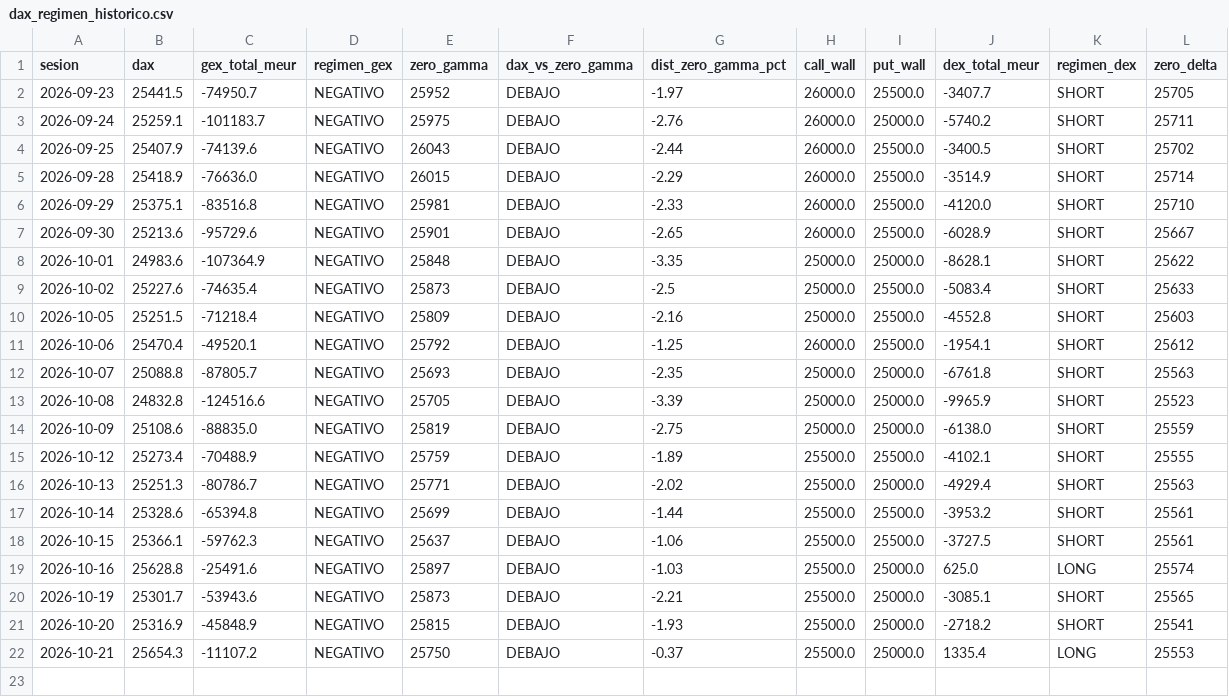
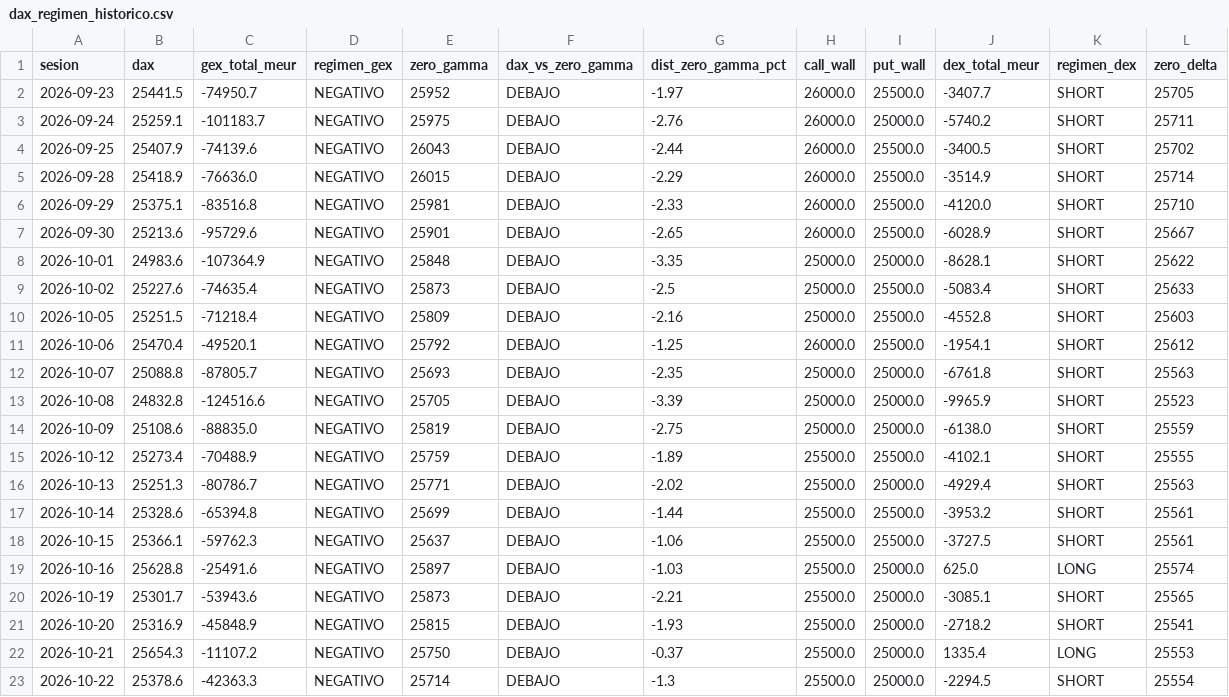
Before and after one commit to algo0749/GEX_DAX, a CSV file: data/dax_regimen_historico.csv, drawn as a sheet; the diff names each change by its address in the sheet, - before the commit and + after, or states it on an @@ line.

```diff
--- a/data/dax_regimen_historico.csv
+++ b/data/dax_regimen_historico.csv
+row 23: 2026-10-22 | 25378.6 | -42363.3 | NEGATIVO | 25714 | DEBAJO | -1.3 | 25500.0 | 25000.0 | -2294.5 | SHORT | 25554
```
Also changed, not shown: 4 other files.
